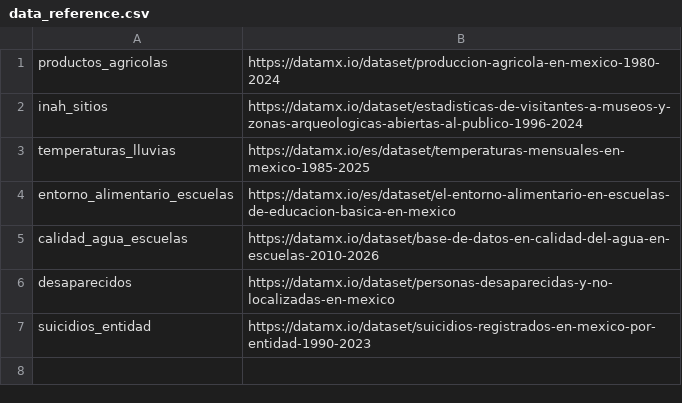
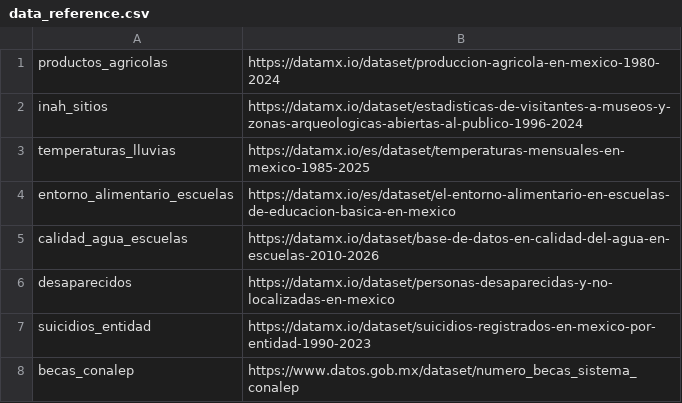
Before and after one commit to elaeon/multi-dashboard, a CSV file: data_reference.csv, drawn as a sheet; the diff names each change by its address in the sheet, - before the commit and + after, or states it on an @@ line.

Commit message:
add conalpe becas

```diff
--- a/data_reference.csv
+++ b/data_reference.csv
+row 8: becas_conalep | https://www.datos.gob.mx/dataset/numero_becas_sistema_conalep
```
Also changed, not shown: 1 other file.
